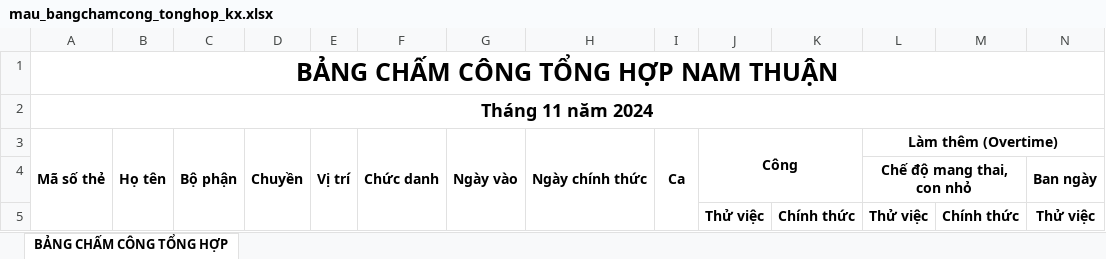
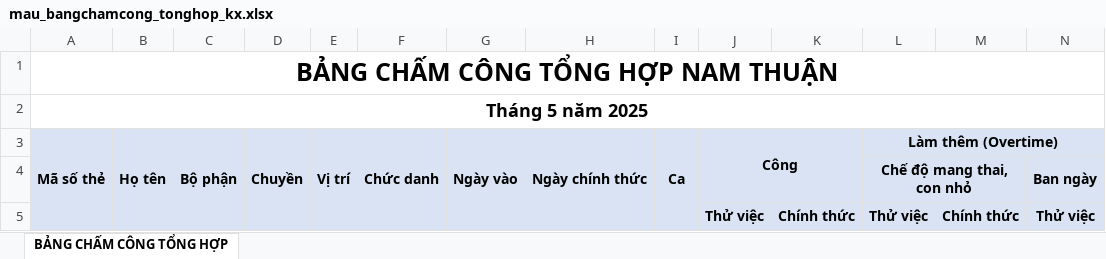
Before and after one commit to mrdotiendat1992/HRM, an Excel workbook: static/uploads/mau/bangcong/mau_bangchamcong_tonghop_kx.xlsx, sheet BẢNG CHẤM CÔNG TỔNG HỢP, drawn as a sheet; only a part is shown; values as stored, in another font and other column widths than the file's, no borders; the diff covers the shown part only; the diff names each change by its address in the sheet, - before the commit and + after, or states it on an @@ line.

Commit message:
fix -  Bảng chấm công tổng hợp

```diff
--- a/static/uploads/mau/bangcong/mau_bangchamcong_tonghop_kx.xlsx (sheet BẢNG CHẤM CÔNG TỔNG HỢP)
+++ b/static/uploads/mau/bangcong/mau_bangchamcong_tonghop_kx.xlsx (sheet BẢNG CHẤM CÔNG TỔNG HỢP)
-A2: Tháng 11 năm 2024
+A2: Tháng 5 năm 2025
-A3:N5 fill: none
+A3:N5 fill: #DAE3F3
```
Also changed, not shown: cell formats elsewhere in this sheet, static/uploads/mau/bangcong/mau_bangchamcong_tonghop.xlsx, static/uploads/mau/bangcong/mau_bangchamcong_tonghop_kx_sau_072025.xlsx, 4 other files.
